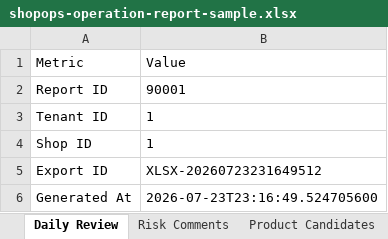
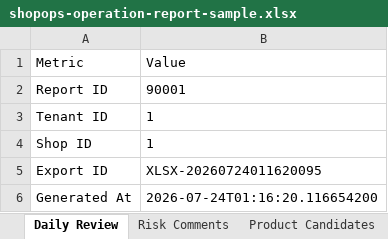
Before and after one commit to SiriThree/ShopOps-Agent, an Excel workbook: docs/evaluation/shopops-operation-report-sample.xlsx, sheet Daily Review, drawn as a sheet; values as stored, in another font and other column widths than the file's, no borders; the diff names each change by its address in the sheet, - before the commit and + after, or states it on an @@ line.

```diff
--- a/docs/evaluation/shopops-operation-report-sample.xlsx (sheet Daily Review)
+++ b/docs/evaluation/shopops-operation-report-sample.xlsx (sheet Daily Review)
-B5 (Value): XLSX-20260723231649512
+B5 (Value): XLSX-20260724011620095
-B6 (Value): 2026-07-23T23:16:49.524705600
+B6 (Value): 2026-07-24T01:16:20.116654200
```
Also changed, not shown: 6 other files.
